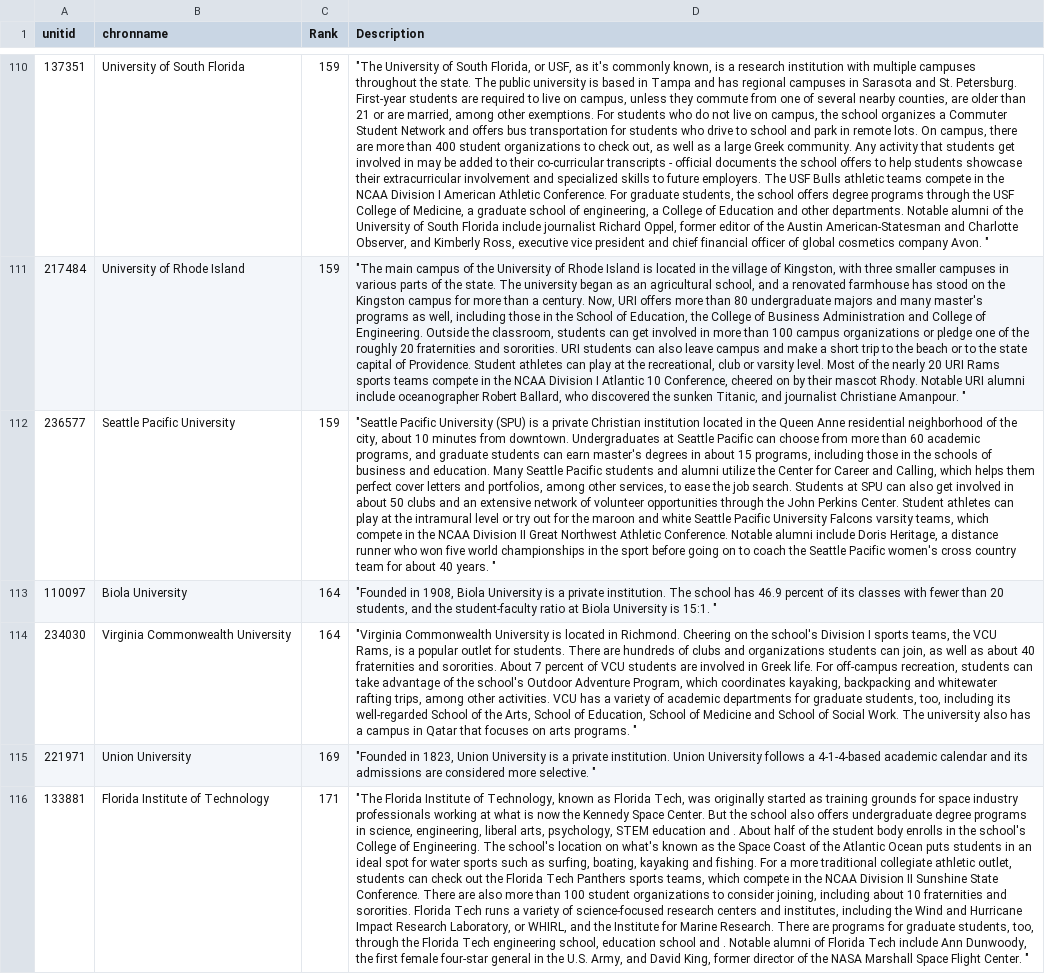
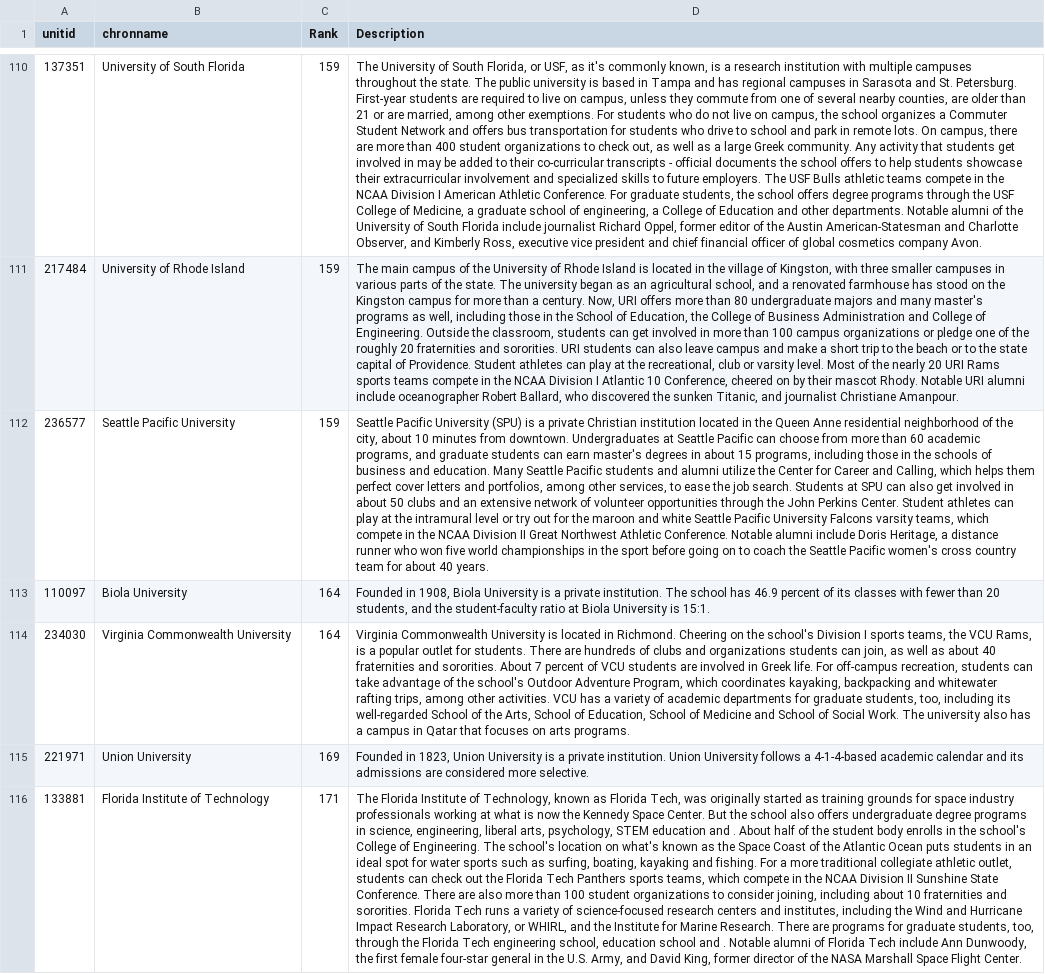
Before and after one commit to tsfu/UnivInfo-Database-Project, a CSV file: cleaned data/rank.csv, drawn as a sheet; only a part is shown, gaps mark what is left out; the diff covers the shown part only; the diff names each change by its address in the sheet, - before the commit and + after, or states it on an @@ line.

```diff
--- a/cleaned data/rank.csv
+++ b/cleaned data/rank.csv
-D110 (Description): "The University of South Florida, or USF, as it's commonly known, is a research institution with multiple campuses throughout the state. The public university is based in Tampa and has regional campuses in Sarasota and St. Petersburg. First-year students are required to live on campus, unless they commute from one of several nearby counties, are older than 21 or are married, among other exemptions. For students who do not live on campus, the school organizes a Commuter Student Network and offers bus transportation for students who drive to school and park in remote lots. On campus, there are more than 400 student organizations to check out, as well as a large Greek community. Any activity that students get involved in may be added to their co-curricular transcripts - official documents the school offers to help students showcase their extracurricular involvement and specialized skills to future employers. The USF Bulls athletic teams compete in the NCAA Division I American Athletic Conference. For graduate students, the school offers degree programs through the USF College of Medicine, a graduate school of engineering, a College of Education and other departments. Notable alumni of the University of South Florida include journalist Richard Oppel, former editor of the Austin American-Statesman and Charlotte Observer, and Kimberly Ross, executive vice president and chief financial officer of global cosmetics company Avon. "
+D110 (Description): The University of South Florida, or USF, as it's commonly known, is a research institution with multiple campuses throughout the state. The public university is based in Tampa and has regional campuses in Sarasota and St. Petersburg. First-year students are required to live on campus, unless they commute from one of several nearby counties, are older than 21 or are married, among other exemptions. For students who do not live on campus, the school organizes a Commuter Student Network and offers bus transportation for students who drive to school and park in remote lots. On campus, there are more than 400 student organizations to check out, as well as a large Greek community. Any activity that students get involved in may be added to their co-curricular transcripts - official documents the school offers to help students showcase their extracurricular involvement and specialized skills to future employers. The USF Bulls athletic teams compete in the NCAA Division I American Athletic Conference. For graduate students, the school offers degree programs through the USF College of Medicine, a graduate school of engineering, a College of Education and other departments. Notable alumni of the University of South Florida include journalist Richard Oppel, former editor of the Austin American-Statesman and Charlotte Observer, and Kimberly Ross, executive vice president and chief financial officer of global cosmetics company Avon.
-D111 (Description): "The main campus of the University of Rhode Island is located in the village of Kingston, with three smaller campuses in various parts of the state. The university began as an agricultural school, and a renovated farmhouse has stood on the Kingston campus for more than a century. Now, URI offers more than 80 undergraduate majors and many master's programs as well, including those in the School of Education, the College of Business Administration and College of Engineering. Outside the classroom, students can get involved in more than 100 campus organizations or pledge one of the roughly 20 fraternities and sororities. URI students can also leave campus and make a short trip to the beach or to the state capital of Providence. Student athletes can play at the recreational, club or varsity level. Most of the nearly 20 URI Rams sports teams compete in the NCAA Division I Atlantic 10 Conference, cheered on by their mascot Rhody. Notable URI alumni include oceanographer Robert Ballard, who discovered the sunken Titanic, and journalist Christiane Amanpour. "
+D111 (Description): The main campus of the University of Rhode Island is located in the village of Kingston, with three smaller campuses in various parts of the state. The university began as an agricultural school, and a renovated farmhouse has stood on the Kingston campus for more than a century. Now, URI offers more than 80 undergraduate majors and many master's programs as well, including those in the School of Education, the College of Business Administration and College of Engineering. Outside the classroom, students can get involved in more than 100 campus organizations or pledge one of the roughly 20 fraternities and sororities. URI students can also leave campus and make a short trip to the beach or to the state capital of Providence. Student athletes can play at the recreational, club or varsity level. Most of the nearly 20 URI Rams sports teams compete in the NCAA Division I Atlantic 10 Conference, cheered on by their mascot Rhody. Notable URI alumni include oceanographer Robert Ballard, who discovered the sunken Titanic, and journalist Christiane Amanpour.
-D112 (Description): "Seattle Pacific University (SPU) is a private Christian institution located in the Queen Anne residential neighborhood of the city, about 10 minutes from downtown. Undergraduates at Seattle Pacific can choose from more than 60 academic programs, and graduate students can earn master's degrees in about 15 programs, including those in the schools of business and education. Many Seattle Pacific students and alumni utilize the Center for Career and Calling, which helps them perfect cover letters and portfolios, among other services, to ease the job search. Students at SPU can also get involved in about 50 clubs and an extensive network of volunteer opportunities through the John Perkins Center. Student athletes can play at the intramural level or try out for the maroon and white Seattle Pacific University Falcons varsity teams, which compete in the NCAA Division II Great Northwest Athletic Conference. Notable alumni include Doris Heritage, a distance runner who won five world championships in the sport before going on to coach the Seattle Pacific women's cross country team for about 40 years. "
+D112 (Description): Seattle Pacific University (SPU) is a private Christian institution located in the Queen Anne residential neighborhood of the city, about 10 minutes from downtown. Undergraduates at Seattle Pacific can choose from more than 60 academic programs, and graduate students can earn master's degrees in about 15 programs, including those in the schools of business and education. Many Seattle Pacific students and alumni utilize the Center for Career and Calling, which helps them perfect cover letters and portfolios, among other services, to ease the job search. Students at SPU can also get involved in about 50 clubs and an extensive network of volunteer opportunities through the John Perkins Center. Student athletes can play at the intramural level or try out for the maroon and white Seattle Pacific University Falcons varsity teams, which compete in the NCAA Division II Great Northwest Athletic Conference. Notable alumni include Doris Heritage, a distance runner who won five world championships in the sport before going on to coach the Seattle Pacific women's cross country team for about 40 years.
-D113 (Description): "Founded in 1908, Biola University is a private institution. The school has 46.9 percent of its classes with fewer than 20 students, and the student-faculty ratio at Biola University is 15:1. "
+D113 (Description): Founded in 1908, Biola University is a private institution. The school has 46.9 percent of its classes with fewer than 20 students, and the student-faculty ratio at Biola University is 15:1.
-D114 (Description): "Virginia Commonwealth University is located in Richmond. Cheering on the school's Division I sports teams, the VCU Rams, is a popular outlet for students. There are hundreds of clubs and organizations students can join, as well as about 40 fraternities and sororities. About 7 percent of VCU students are involved in Greek life. For off-campus recreation, students can take advantage of the school's Outdoor Adventure Program, which coordinates kayaking, backpacking and whitewater rafting trips, among other activities. VCU has a variety of academic departments for graduate students, too, including its well-regarded School of the Arts, School of Education, School of Medicine and School of Social Work. The university also has a campus in Qatar that focuses on arts programs. "
+D114 (Description): Virginia Commonwealth University is located in Richmond. Cheering on the school's Division I sports teams, the VCU Rams, is a popular outlet for students. There are hundreds of clubs and organizations students can join, as well as about 40 fraternities and sororities. About 7 percent of VCU students are involved in Greek life. For off-campus recreation, students can take advantage of the school's Outdoor Adventure Program, which coordinates kayaking, backpacking and whitewater rafting trips, among other activities. VCU has a variety of academic departments for graduate students, too, including its well-regarded School of the Arts, School of Education, School of Medicine and School of Social Work. The university also has a campus in Qatar that focuses on arts programs.
-D115 (Description): "Founded in 1823, Union University is a private institution. Union University follows a 4-1-4-based academic calendar and its admissions are considered more selective. "
+D115 (Description): Founded in 1823, Union University is a private institution. Union University follows a 4-1-4-based academic calendar and its admissions are considered more selective.
-D116 (Description): "The Florida Institute of Technology, known as Florida Tech, was originally started as training grounds for space industry professionals working at what is now the Kennedy Space Center. But the school also offers undergraduate degree programs in science, engineering, liberal arts, psychology, STEM education and . About half of the student body enrolls in the school's College of Engineering. The school's location on what's known as the Space Coast of the Atlantic Ocean puts students in an ideal spot for water sports such as surfing, boating, kayaking and fishing. For a more traditional collegiate athletic outlet, students can check out the Florida Tech Panthers sports teams, which compete in the NCAA Division II Sunshine State Conference. There are also more than 100 student organizations to consider joining, including about 10 fraternities and sororities. Florida Tech runs a variety of science-focused research centers and institutes, including the Wind and Hurricane Impact Research Laboratory, or WHIRL, and the Institute for Marine Research. There are programs for graduate students, too, through the Florida Tech engineering school, education school and . Notable alumni of Florida Tech include Ann Dunwoody, the first female four-star general in the U.S. Army, and David King, former director of the NASA Marshall Space Flight Center. "
+D116 (Description): The Florida Institute of Technology, known as Florida Tech, was originally started as training grounds for space industry professionals working at what is now the Kennedy Space Center. But the school also offers undergraduate degree programs in science, engineering, liberal arts, psychology, STEM education and . About half of the student body enrolls in the school's College of Engineering. The school's location on what's known as the Space Coast of the Atlantic Ocean puts students in an ideal spot for water sports such as surfing, boating, kayaking and fishing. For a more traditional collegiate athletic outlet, students can check out the Florida Tech Panthers sports teams, which compete in the NCAA Division II Sunshine State Conference. There are also more than 100 student organizations to consider joining, including about 10 fraternities and sororities. Florida Tech runs a variety of science-focused research centers and institutes, including the Wind and Hurricane Impact Research Laboratory, or WHIRL, and the Institute for Marine Research. There are programs for graduate students, too, through the Florida Tech engineering school, education school and . Notable alumni of Florida Tech include Ann Dunwoody, the first female four-star general in the U.S. Army, and David King, former director of the NASA Marshall Space Flight Center.
```
Also changed, not shown: 148 edited cells elsewhere in this file, 1 other file.
